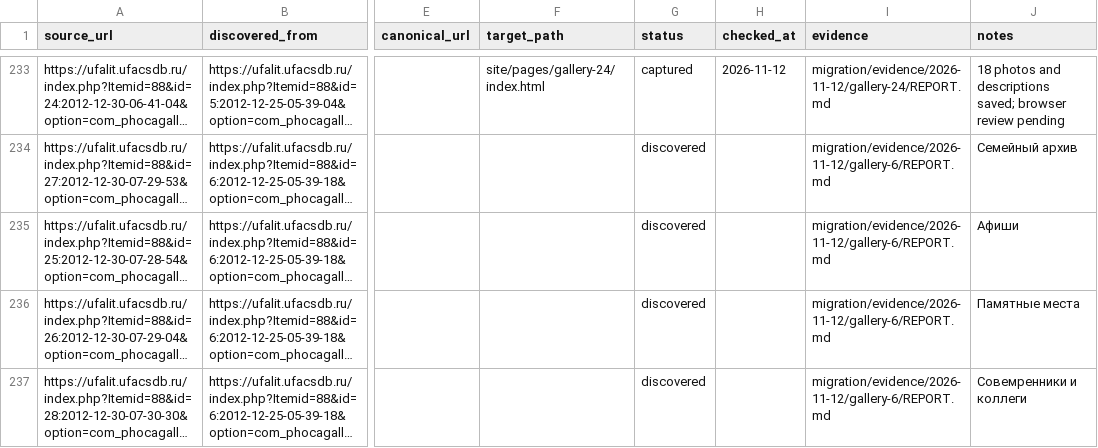
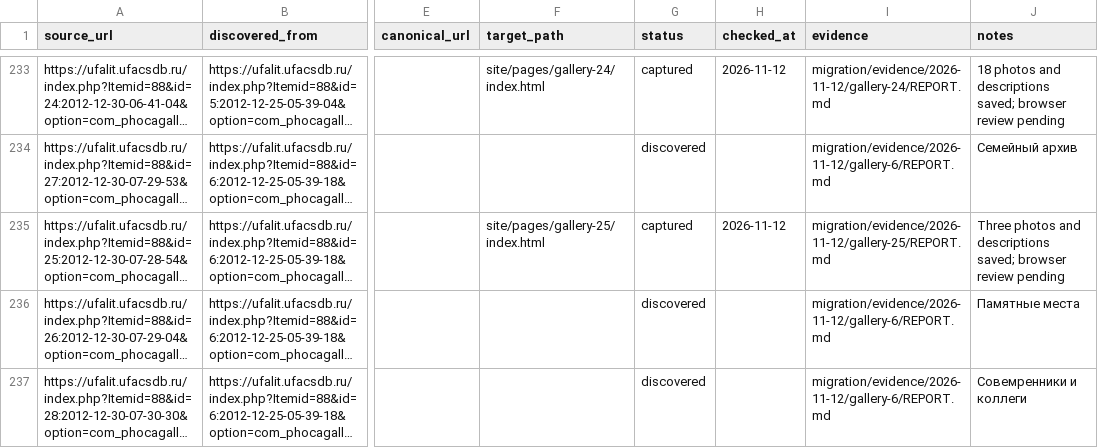
Before and after one commit to r2force/ufalit, a CSV file: migration/pages.csv, drawn as a sheet; only a part is shown, gaps mark what is left out; long unchanged cells end in …; the diff names each change by its address in the sheet, - before the commit and + after, or states it on an @@ line.

```diff
--- a/migration/pages.csv
+++ b/migration/pages.csv
-F235 (target_path): (empty)
+F235 (target_path): site/pages/gallery-25/index.html
-G235 (status): discovered
+G235 (status): captured
-H235 (checked_at): (empty)
+H235 (checked_at): 2026-11-12
-I235 (evidence): migration/evidence/2026-11-12/gallery-6/REPORT.md
+I235 (evidence): migration/evidence/2026-11-12/gallery-25/REPORT.md
-J235 (notes): Афиши
+J235 (notes): Three photos and descriptions saved; browser review pending
```
Also changed, not shown: migration/assets.csv, 21 other files.
